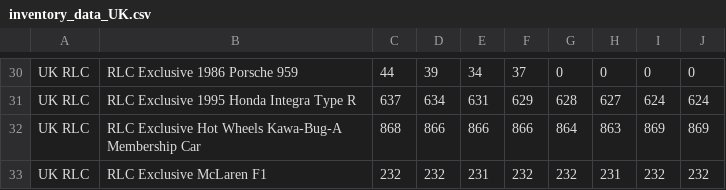
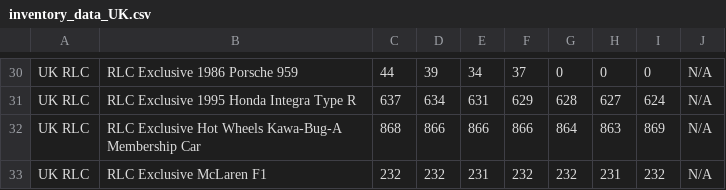
Before and after one commit to shady333/HWinventory, a CSV file: inventory_data_UK.csv, drawn as a sheet; only a part is shown, gaps mark what is left out; the diff covers the shown part only; the diff names each change by its address in the sheet, - before the commit and + after, or states it on an @@ line.

```diff
--- a/inventory_data_UK.csv
+++ b/inventory_data_UK.csv
-J30: 0
+J30: N/A
-J31: 624
+J31: N/A
-J32: 869
+J32: N/A
-J33: 232
+J33: N/A
```
Also changed, not shown: 28 edited cells elsewhere in this file, inventory_data.csv, 2 other files.
